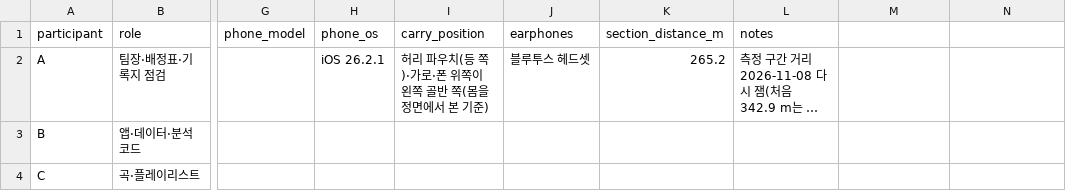
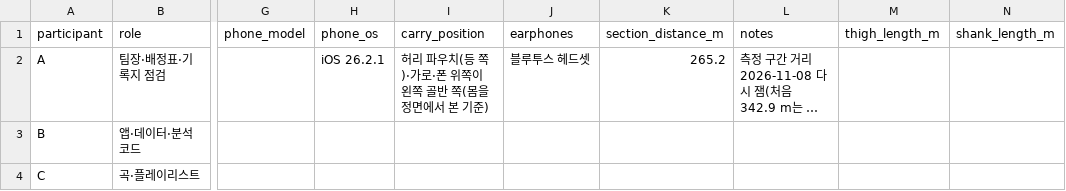
Before and after one commit to joon56/my-ultimate-playlist, a CSV file: data/participants.csv, drawn as a sheet; only a part is shown, gaps mark what is left out; long unchanged cells end in …; the diff names each change by its address in the sheet, - before the commit and + after, or states it on an @@ line.

```diff
--- a/data/participants.csv
+++ b/data/participants.csv
-M1: (empty)
+M1: thigh_length_m
-N1: (empty)
+N1: shank_length_m
```
Also changed, not shown: 31 other files.
